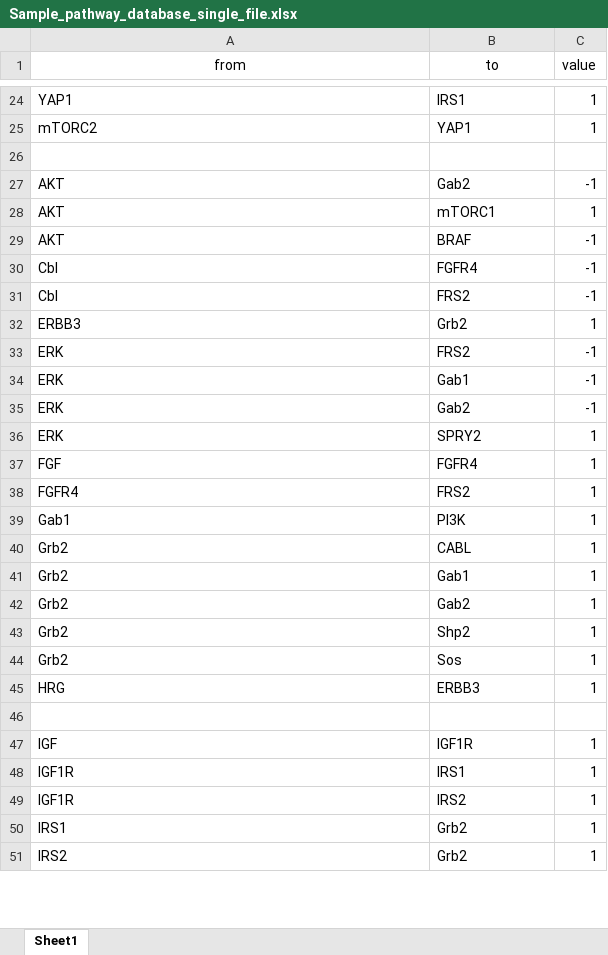
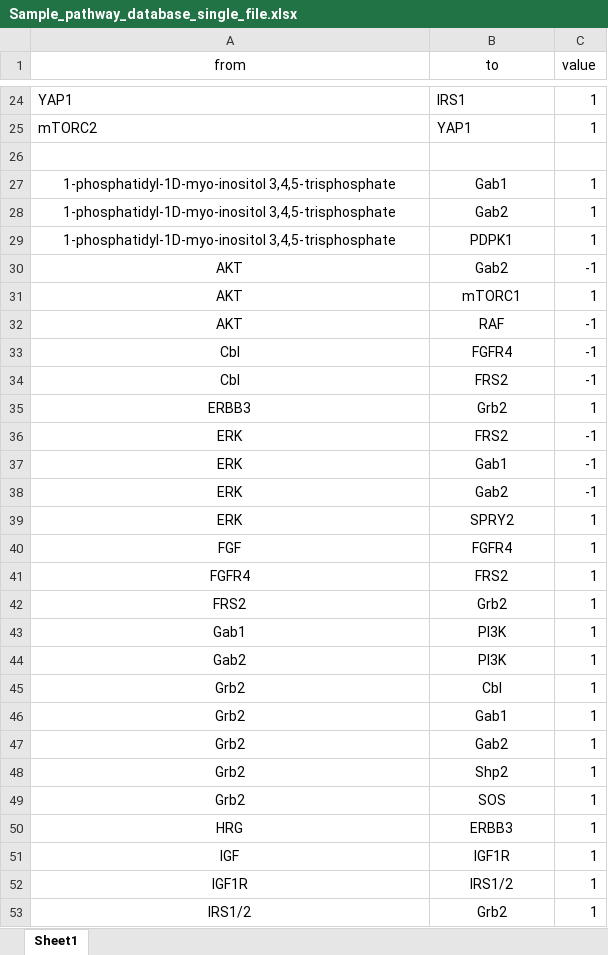
Before and after one commit to miladghomlaghi/resistance_project, an Excel workbook: Sample_pathway_database_single_file.xlsx, sheet Sheet1, drawn as a sheet; only a part is shown, gaps mark what is left out; values as stored, in another font and other column widths than the file's, no borders; removed rows and columns are numbered as before the commit, all else as after; the diff covers the shown part only; the diff names each change by its address in the sheet, - before the commit and + after, or states it on an @@ line.

```diff
--- a/Sample_pathway_database_single_file.xlsx (sheet Sheet1)
+++ b/Sample_pathway_database_single_file.xlsx (sheet Sheet1)
@@ row 58 moved to row 27: 1-phosphatidyl-1D-myo-inositol 3,4,5-tri… @@
@@ row 59 moved to row 28: 1-phosphatidyl-1D-myo-inositol 3,4,5-tri… @@
@@ row 60 moved to row 29: 1-phosphatidyl-1D-myo-inositol 3,4,5-tri… @@
-A30:B41 alignment: left
+A30:B41 alignment: center
-B32 (to): BRAF
+B32 (to): RAF
+row 42: FRS2 | Grb2 | 1
-A43:B43 alignment: left
+A43:B43 alignment: center
+row 44: Gab2 | PI3K | 1
-A45:B50 alignment: left
+A45:B50 alignment: center
-B45 (to): CABL
+B45 (to): Cbl
-B49 (to): Sos
+B49 (to): SOS
-row 46: (empty)
-A51:B52 alignment: left
+A51:B52 alignment: center
-B52 (to): IRS1
+B52 (to): IRS1/2
-row 49: IGF1R | IRS2 | 1
-A53 (from): IRS1
+A53 (from): IRS1/2
-A53:B53 alignment: left
+A53:B53 alignment: center
-row 51: IRS2 | Grb2 | 1
```
Also changed, not shown: 4 added rows, 3 removed rows, 8 edited cells and cell formats elsewhere in this sheet, 5 other files.
